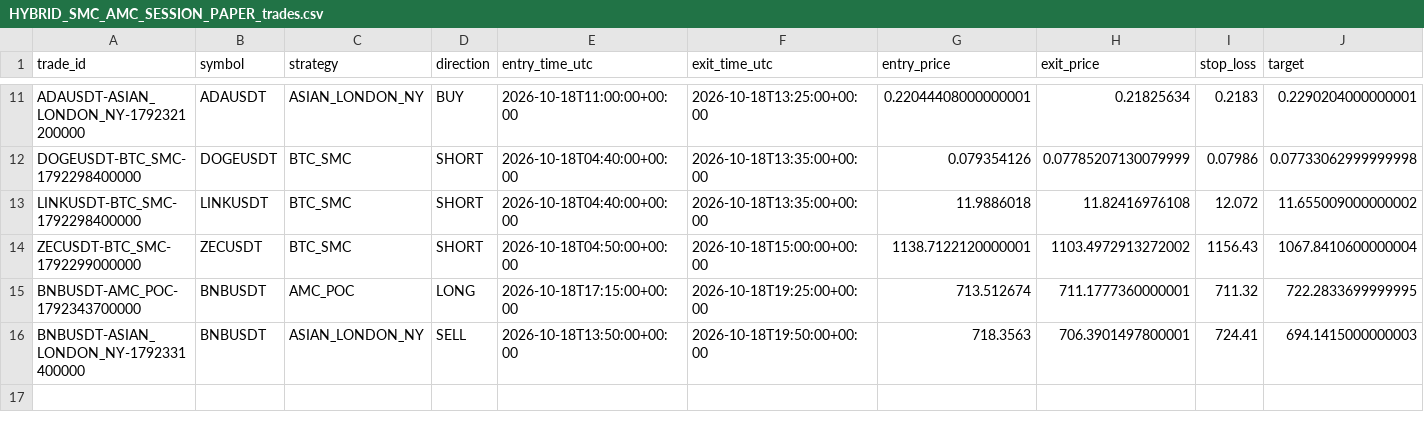
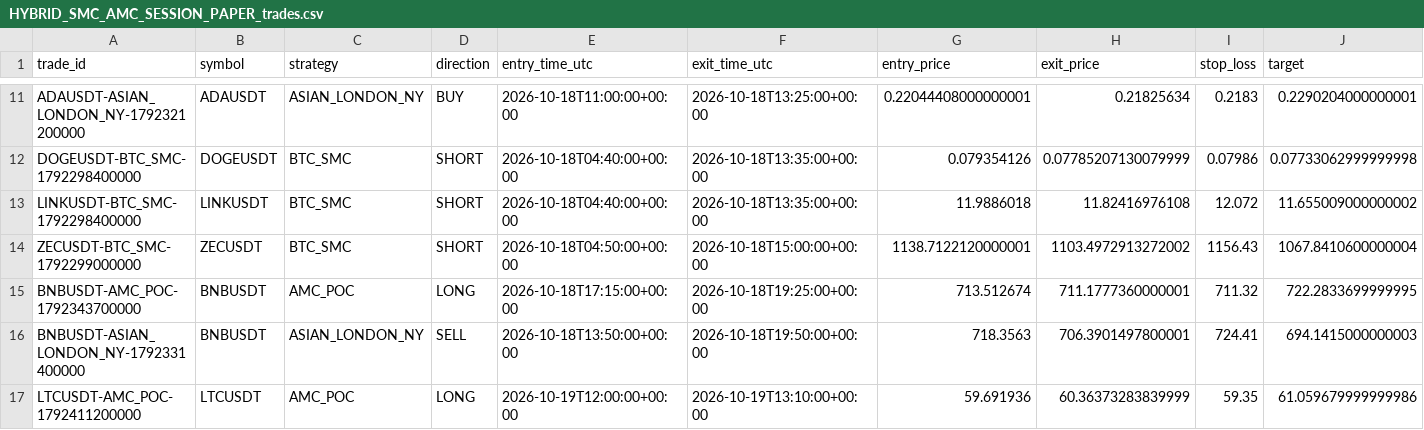
Before and after one commit to jharajesh1210/crypto-early-scanner, a CSV file: HYBRID_SMC_AMC_SESSION_PAPER_trades.csv, drawn as a sheet; only a part is shown, gaps mark what is left out; rows hold the shown columns only; the diff names each change by its address in the sheet, - before the commit and + after, or states it on an @@ line.

```diff
--- a/HYBRID_SMC_AMC_SESSION_PAPER_trades.csv
+++ b/HYBRID_SMC_AMC_SESSION_PAPER_trades.csv
+row 17: LTCUSDT-AMC_POC-1792411200000 | LTCUSDT | AMC_POC | LONG | 2026-10-19T12:00:00+00:00 | 2026-10-19T13:10:00+00:00 | 59.691936 | 60.36373283839999 | 59.35 | 61.059679999999986
```
Also changed, not shown: 1 other file.
